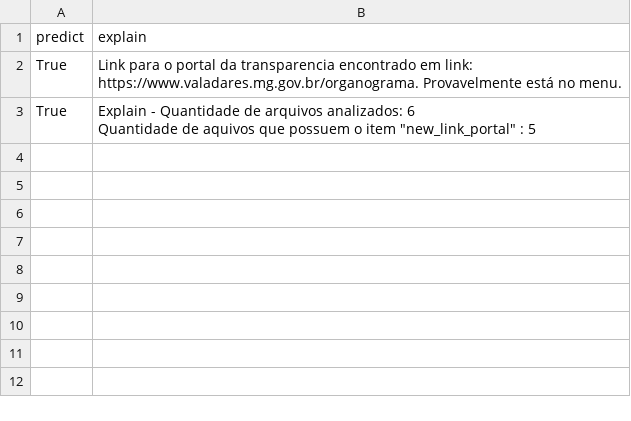
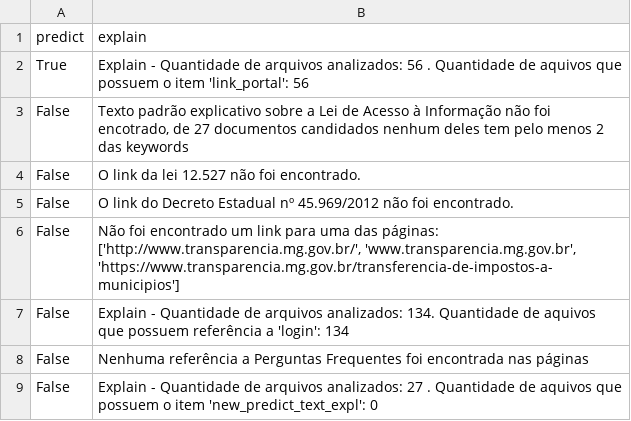
Before and after one commit to MPMG-DCC-UFMG/F01, a CSV file: src/result_informacoes.csv, drawn as a sheet.

Commit message:
generalization of the 'portal' validator and refactorings

```diff
--- a/src/result_informacoes.csv
+++ b/src/result_informacoes.csv
@@ -1,5 +1,10 @@
 predict,explain
-True,Link para o portal da transparencia encontrado em link: https://www.valadares.mg.gov.br/organograma. Provavelmente está no menu.
-True,"Explain - Quantidade de arquivos analizados: 6
-	Quantidade de aquivos que possuem o item ""new_link_portal"" : 5
-"
+True,Explain - Quantidade de arquivos analizados: 56 . Quantidade de aquivos que possuem o item 'link_portal': 56
+False,"Texto padrão explicativo sobre a Lei de Acesso à Informação não foi encotrado, de 27 documentos candidados nenhum deles tem pelo menos 2 das keywords
+"
+False, O link da lei 12.527 não foi encontrado.
+False,	O link do Decreto Estadual nº 45.969/2012 não foi encontrado.
+False,"Não foi encontrado um link para uma das páginas: ['http://www.transparencia.mg.gov.br/', 'www.transparencia.mg.gov.br', 'https://www.transparencia.mg.gov.br/transferencia-de-impostos-a-municipios']"
+False,Explain - Quantidade de arquivos analizados: 134. Quantidade de aquivos que possuem referência a 'login': 134
+False,Nenhuma referência a Perguntas Frequentes foi encontrada nas páginas
+False,Explain - Quantidade de arquivos analizados: 27 . Quantidade de aquivos que possuem o item 'new_predict_text_expl': 0
```
Also changed, not shown: 3 other files.
